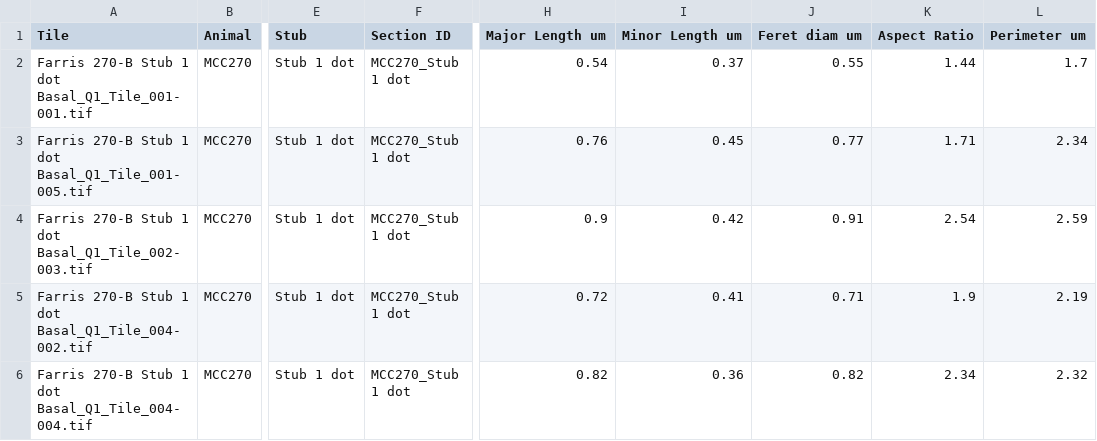
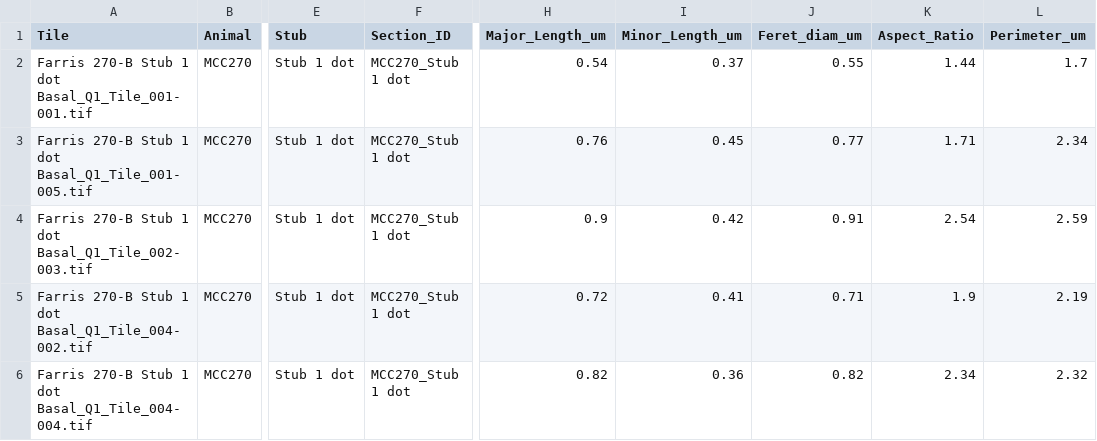
Before and after one commit to kpannoni/sem-mitos, a CSV file: csv_output/SEM_mito_tile_avgs.csv, drawn as a sheet; only a part is shown, gaps mark what is left out; the diff names each change by its address in the sheet, - before the commit and + after, or states it on an @@ line.

```diff
--- a/csv_output/SEM_mito_tile_avgs.csv
+++ b/csv_output/SEM_mito_tile_avgs.csv
-F1: Section ID
+F1: Section_ID
-H1: Major Length um
+H1: Major_Length_um
-I1: Minor Length um
+I1: Minor_Length_um
-J1: Feret diam um
+J1: Feret_diam_um
-K1: Aspect Ratio
+K1: Aspect_Ratio
-L1: Perimeter um
+L1: Perimeter_um
```
Also changed, not shown: csv_output/CTL_Area_um_sq_summary_stats.csv, csv_output/SEM_mito_animal_avgs.csv, 6 other files.
